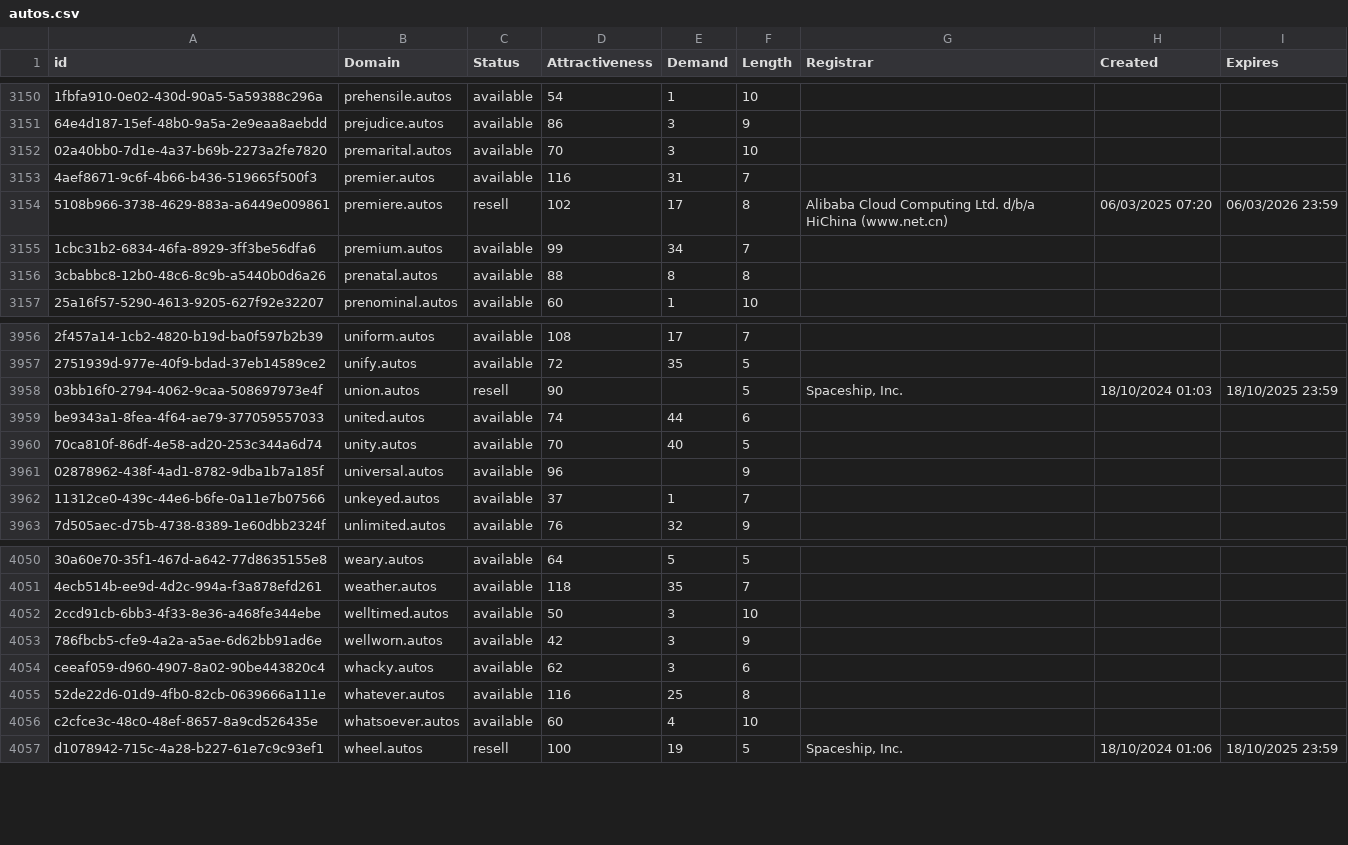
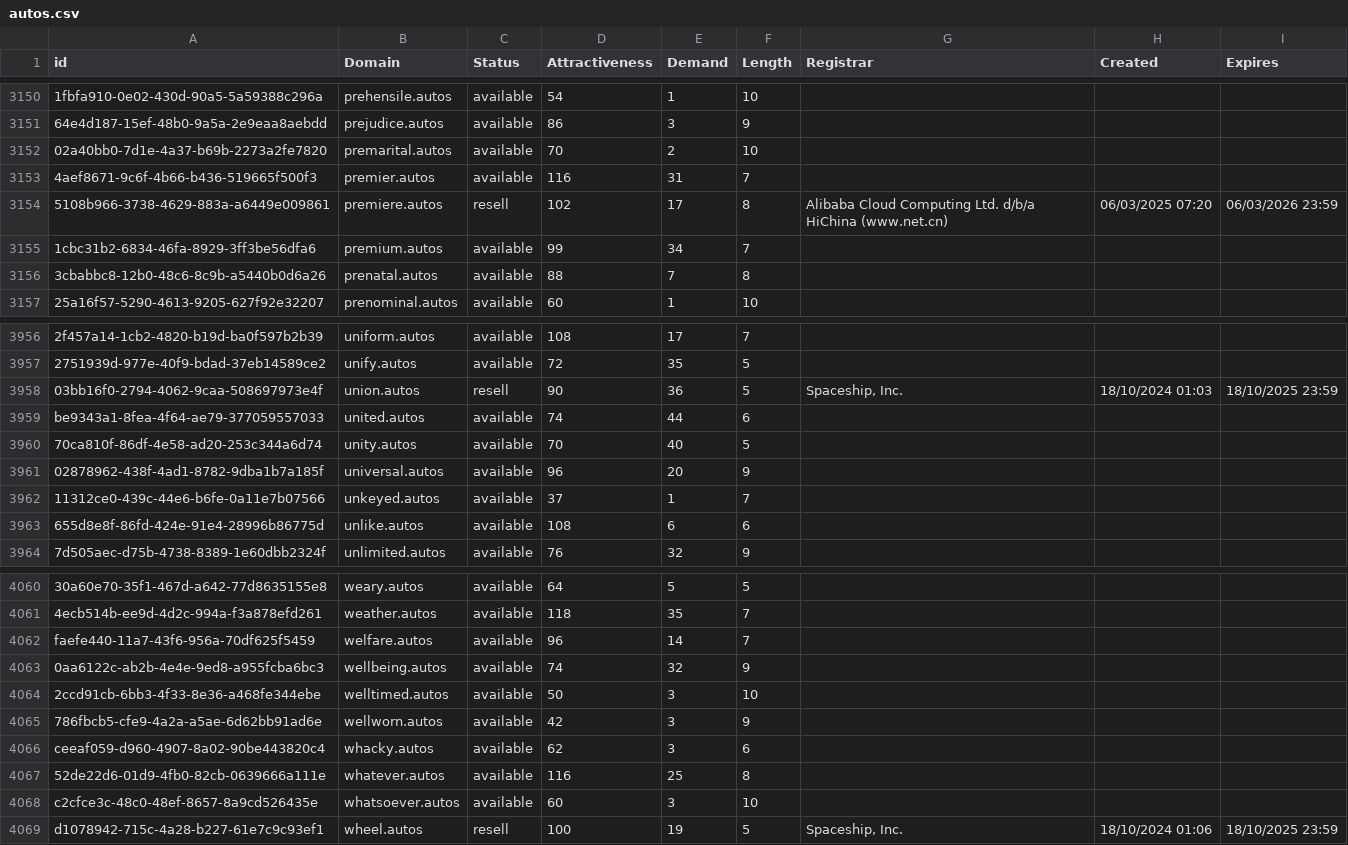
Before and after one commit to UniqueDomains/autos-oneword-domains, a CSV file: autos.csv, drawn as a sheet; only a part is shown, gaps mark what is left out; addresses are those after the commit; the diff covers the shown part only; the diff names each change by its address in the sheet, - before the commit and + after, or states it on an @@ line.

```diff
--- a/autos.csv
+++ b/autos.csv
-E3152 (Demand): 3
+E3152 (Demand): 2
-E3156 (Demand): 8
+E3156 (Demand): 7
-E3958 (Demand): (empty)
+E3958 (Demand): 36
-E3961 (Demand): (empty)
+E3961 (Demand): 20
+row 3963: 655d8e8f-86fd-424e-91e4-28996b86775d | unlike.autos | available | 108 | 6 | 6
+row 4062: faefe440-11a7-43f6-956a-70df625f5459 | welfare.autos | available | 96 | 14 | 7
+row 4063: 0aa6122c-ab2b-4e4e-9ed8-a955fcba6bc3 | wellbeing.autos | available | 74 | 32 | 9
-E4068 (Demand): 4
+E4068 (Demand): 3
```
Also changed, not shown: 10 added rows and 9 edited cells elsewhere in this file, 2 other files.
